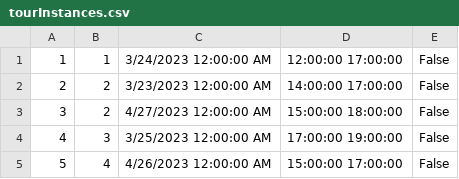
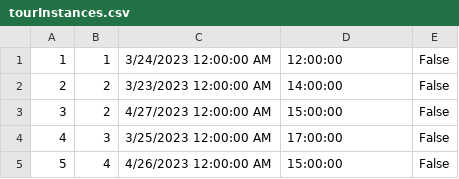
Before and after one commit to anjalovric/Tim1, a CSV file: InitialProject/Resources/Data/tourInstances.csv, drawn as a sheet.

```diff
--- a/InitialProject/Resources/Data/tourInstances.csv
+++ b/InitialProject/Resources/Data/tourInstances.csv
@@ -1,5 +1,5 @@
-1|1|3/24/2023 12:00:00 AM|12:00:00 17:00:00|False
-2|2|3/23/2023 12:00:00 AM|14:00:00 17:00:00|False
-3|2|4/27/2023 12:00:00 AM|15:00:00 18:00:00|False
-4|3|3/25/2023 12:00:00 AM|17:00:00 19:00:00|False
-5|4|4/26/2023 12:00:00 AM|15:00:00 17:00:00|False
+1|1|3/24/2023 12:00:00 AM|12:00:00|False
+2|2|3/23/2023 12:00:00 AM|14:00:00|False
+3|2|4/27/2023 12:00:00 AM|15:00:00|False
+4|3|3/25/2023 12:00:00 AM|17:00:00|False
+5|4|4/26/2023 12:00:00 AM|15:00:00|False
```
Also changed, not shown: 2 other files.
